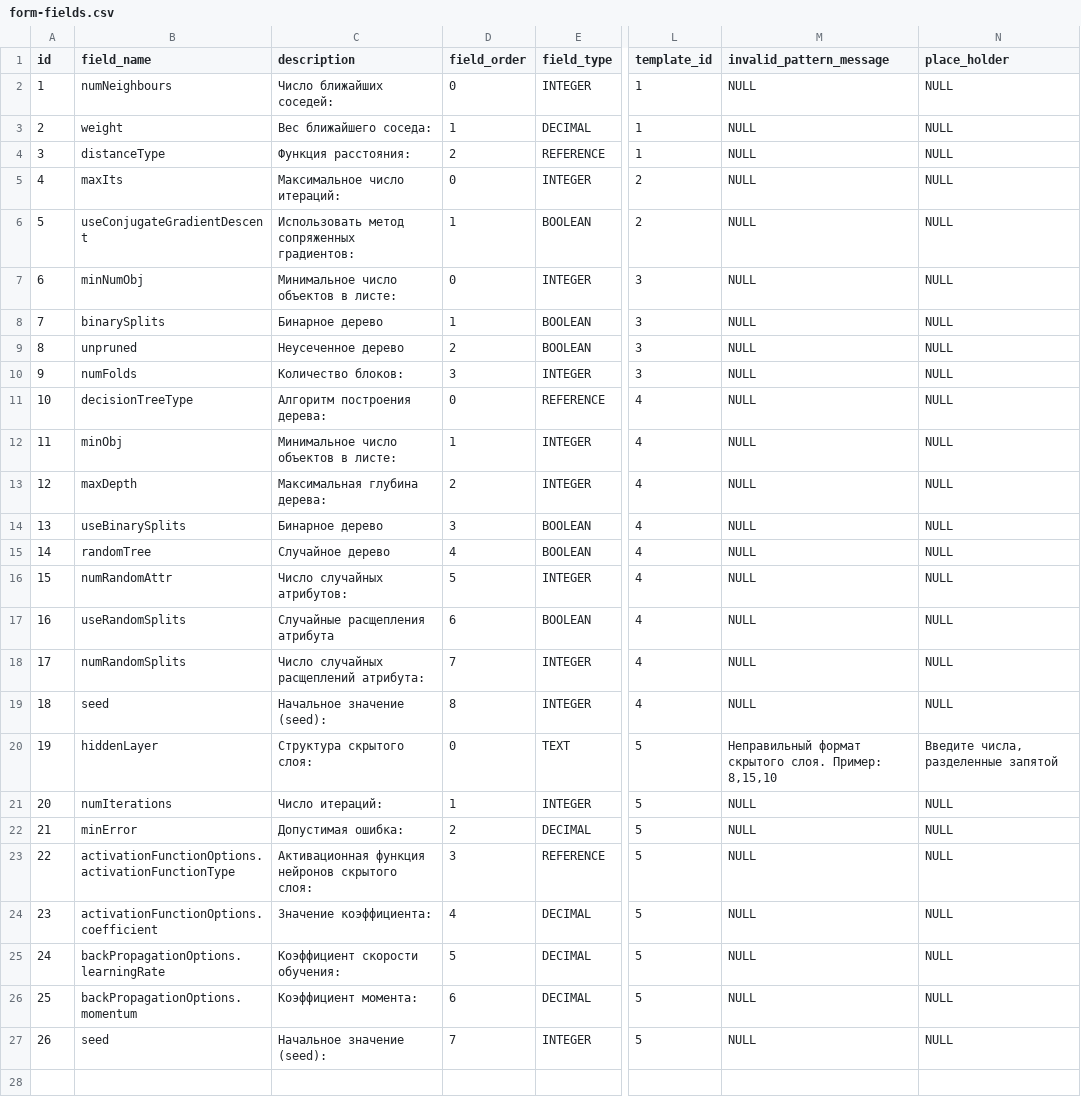
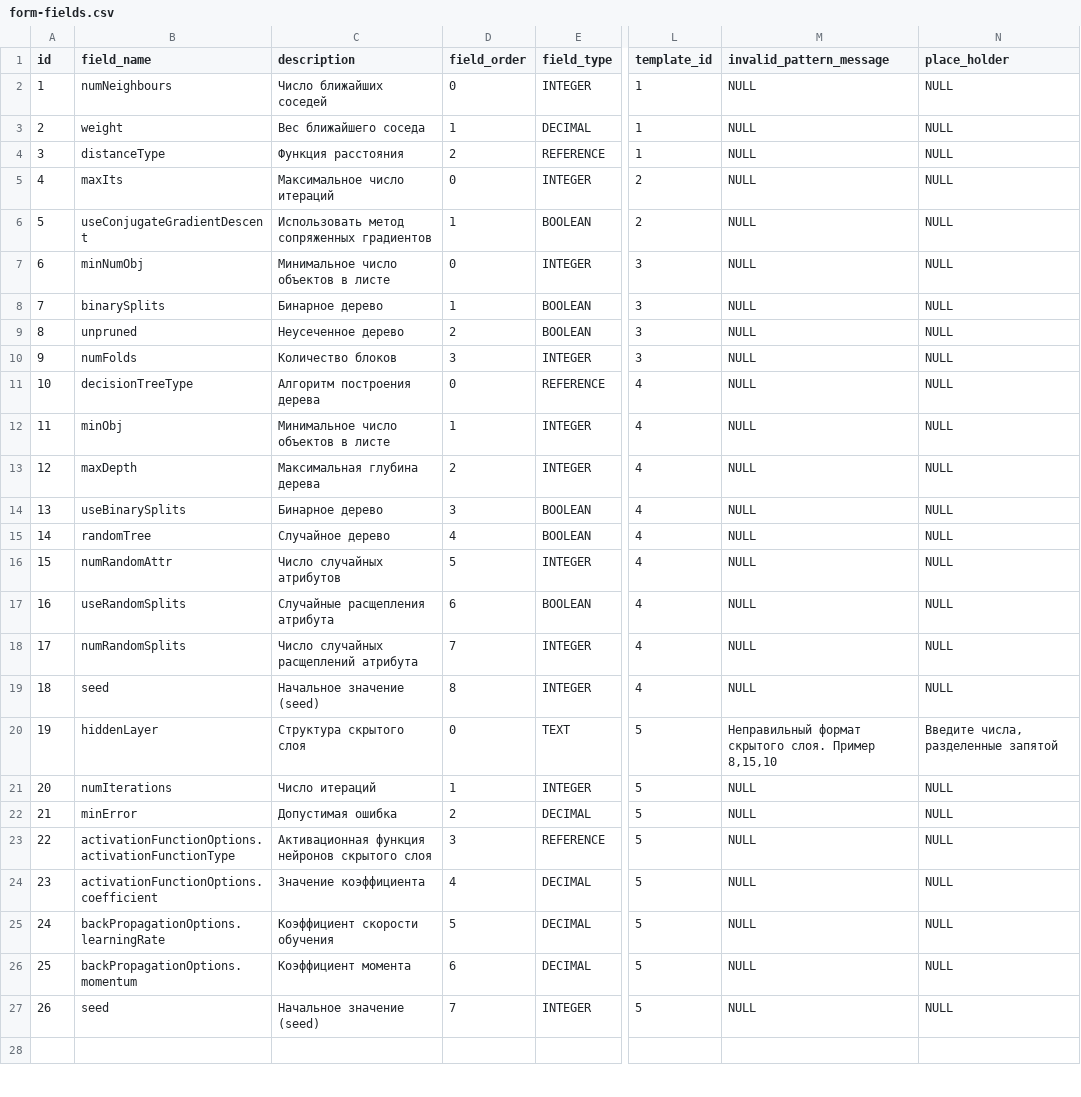
Before and after one commit to Stonnos/eca-service, a CSV file: eca-server/src/main/resources/classifiers-form-templates/form-fields.csv, drawn as a sheet; only a part is shown, gaps mark what is left out; the diff covers the shown part only; the diff names each change by its address in the sheet, - before the commit and + after, or states it on an @@ line.

Commit message:
#ES-203 - removed ':' symbol from templates

```diff
--- a/eca-server/src/main/resources/classifiers-form-templates/form-fields.csv
+++ b/eca-server/src/main/resources/classifiers-form-templates/form-fields.csv
-C2 (description): Число ближайших соседей:
+C2 (description): Число ближайших соседей
-C3 (description): Вес ближайшего соседа:
+C3 (description): Вес ближайшего соседа
-C4 (description): Функция расстояния:
+C4 (description): Функция расстояния
-C5 (description): Максимальное число итераций:
+C5 (description): Максимальное число итераций
-C6 (description): Использовать метод сопряженных градиентов:
+C6 (description): Использовать метод сопряженных градиентов
-C7 (description): Минимальное число объектов в листе:
+C7 (description): Минимальное число объектов в листе
-C10 (description): Количество блоков:
+C10 (description): Количество блоков
-C11 (description): Алгоритм построения дерева:
+C11 (description): Алгоритм построения дерева
-C12 (description): Минимальное число объектов в листе:
+C12 (description): Минимальное число объектов в листе
-C13 (description): Максимальная глубина дерева:
+C13 (description): Максимальная глубина дерева
-C16 (description): Число случайных атрибутов:
+C16 (description): Число случайных атрибутов
-C18 (description): Число случайных расщеплений атрибута:
+C18 (description): Число случайных расщеплений атрибута
-C19 (description): Начальное значение (seed):
+C19 (description): Начальное значение (seed)
-C20 (description): Структура скрытого слоя:
+C20 (description): Структура скрытого слоя
-M20 (invalid_pattern_message): …скрытого слоя. Пример: 8,15,10
+M20 (invalid_pattern_message): …скрытого слоя. Пример 8,15,10
-C21 (description): Число итераций:
+C21 (description): Число итераций
-C22 (description): Допустимая ошибка:
+C22 (description): Допустимая ошибка
-C23 (description): Активационная функция нейронов скрытого слоя:
+C23 (description): Активационная функция нейронов скрытого слоя
-C24 (description): Значение коэффициента:
+C24 (description): Значение коэффициента
-C25 (description): Коэффициент скорости обучения:
+C25 (description): Коэффициент скорости обучения
-C26 (description): Коэффициент момента:
+C26 (description): Коэффициент момента
-C27 (description): Начальное значение (seed):
+C27 (description): Начальное значение (seed)
```
Also changed, not shown: 33 edited cells elsewhere in this file.
